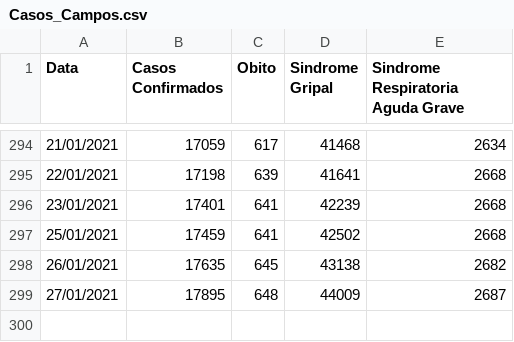
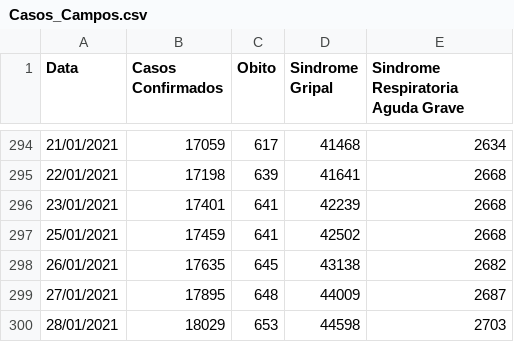
Before and after one commit to Lucas12j/Casos_Covid_Campos_dos_Goytacazes, a CSV file: Casos_Campos.csv, drawn as a sheet; only a part is shown, gaps mark what is left out.

Commit message:
qui 28 jan 2021 20:44:50 -03

```diff
--- a/Casos_Campos.csv
+++ b/Casos_Campos.csv
@@ -299 +299,2 @@ Data,Casos Confirmados,Obito,Sindrome Gripal,Sindrome Respiratoria Aguda Grave
 27/01/2021,17895,648,44009,2687
+28/01/2021,18029,653,44598,2703
```
